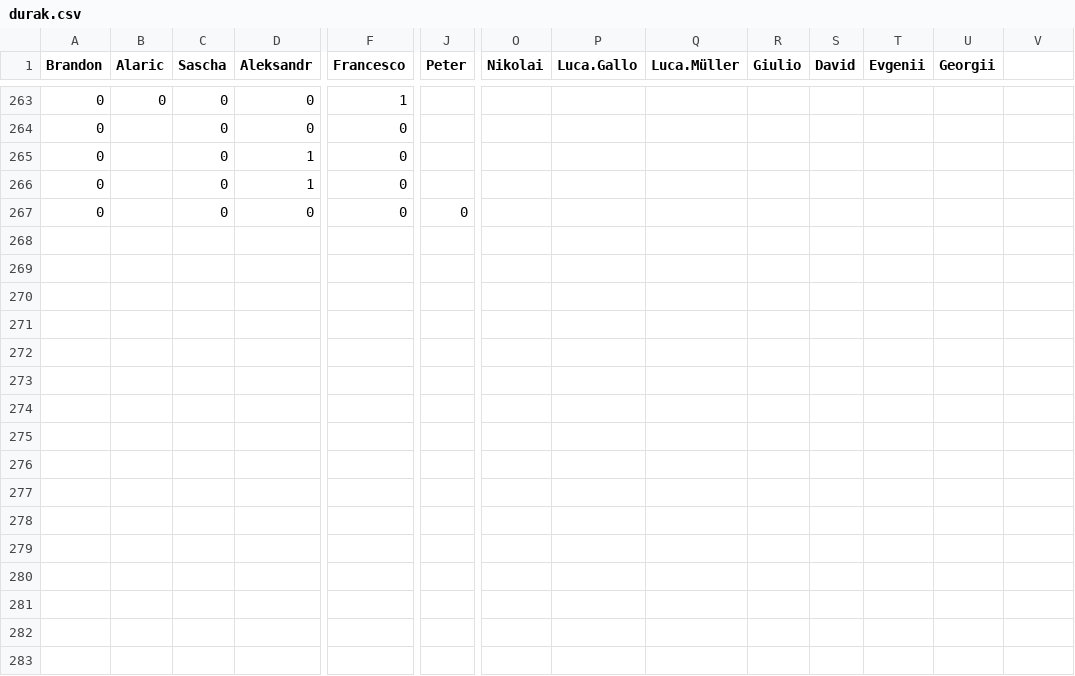
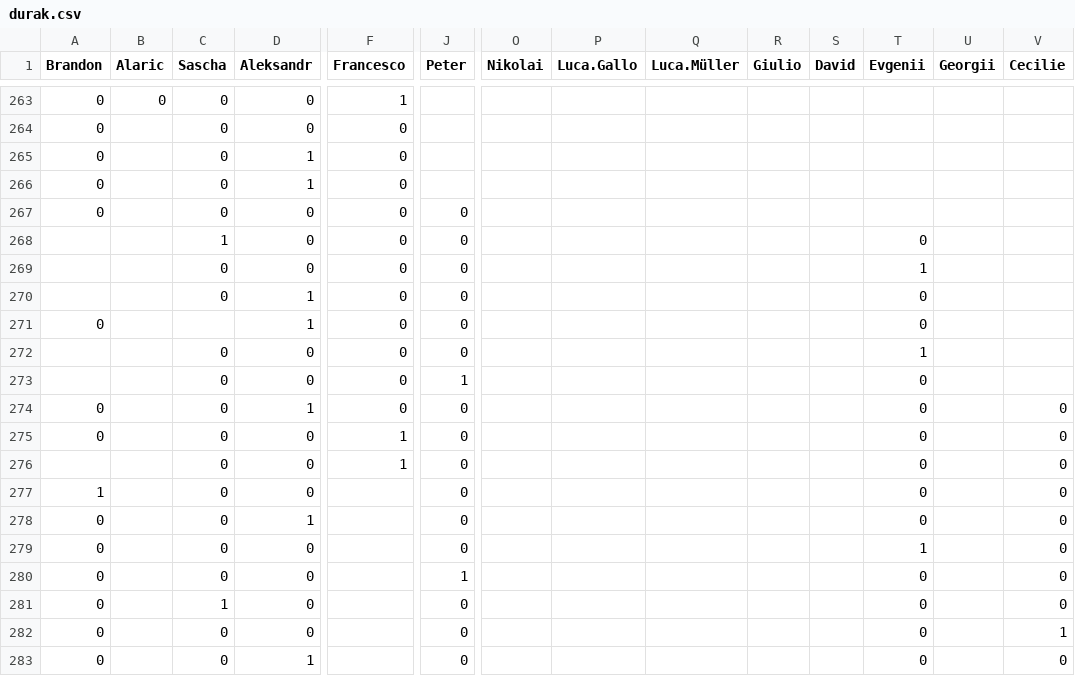
Before and after one commit to Gnthr96/durak-elo, a CSV file: durak.csv, drawn as a sheet; only a part is shown, gaps mark what is left out; rows hold the shown columns only; the diff names each change by its address in the sheet, - before the commit and + after, or states it on an @@ line.

```diff
--- a/durak.csv
+++ b/durak.csv
-V1: (empty)
+V1: Cecilie
+row 268:  |  | 1 | 0 | 0 | 0 |  |  |  |  |  | 0
+row 269:  |  | 0 | 0 | 0 | 0 |  |  |  |  |  | 1
+row 270:  |  | 0 | 1 | 0 | 0 |  |  |  |  |  | 0
+row 271: 0 |  |  | 1 | 0 | 0 |  |  |  |  |  | 0
+row 272:  |  | 0 | 0 | 0 | 0 |  |  |  |  |  | 1
+row 273:  |  | 0 | 0 | 0 | 1 |  |  |  |  |  | 0
+row 274: 0 |  | 0 | 1 | 0 | 0 |  |  |  |  |  | 0 |  | 0
+row 275: 0 |  | 0 | 0 | 1 | 0 |  |  |  |  |  | 0 |  | 0
+row 276:  |  | 0 | 0 | 1 | 0 |  |  |  |  |  | 0 |  | 0
+row 277: 1 |  | 0 | 0 |  | 0 |  |  |  |  |  | 0 |  | 0
+row 278: 0 |  | 0 | 1 |  | 0 |  |  |  |  |  | 0 |  | 0
+row 279: 0 |  | 0 | 0 |  | 0 |  |  |  |  |  | 1 |  | 0
+row 280: 0 |  | 0 | 0 |  | 1 |  |  |  |  |  | 0 |  | 0
+row 281: 0 |  | 1 | 0 |  | 0 |  |  |  |  |  | 0 |  | 0
+row 282: 0 |  | 0 | 0 |  | 0 |  |  |  |  |  | 0 |  | 1
+row 283: 0 |  | 0 | 1 |  | 0 |  |  |  |  |  | 0 |  | 0
```
Also changed, not shown: 2 other files.
